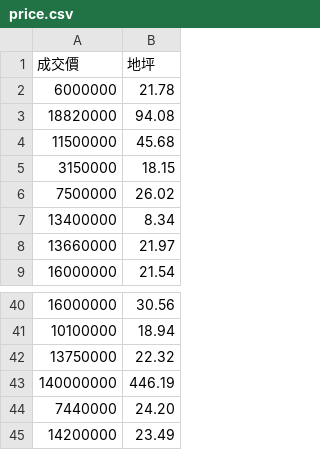
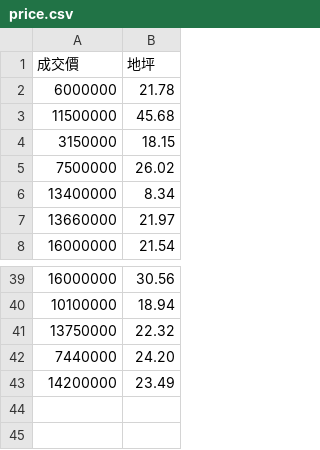
Before and after one commit to s1094137237/AI, a CSV file: price.csv, drawn as a sheet; only a part is shown, gaps mark what is left out; the diff names each change by its address in the sheet, - before the commit and + after, or states it on an @@ line.

Commit message:
price.csv

```diff
--- a/price.csv
+++ b/price.csv
-row 3: 18820000 | 94.08
-row 43: 140000000 | 446.19
```
